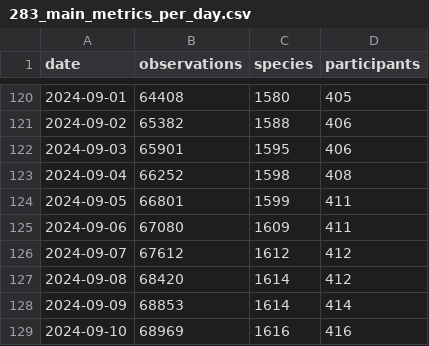
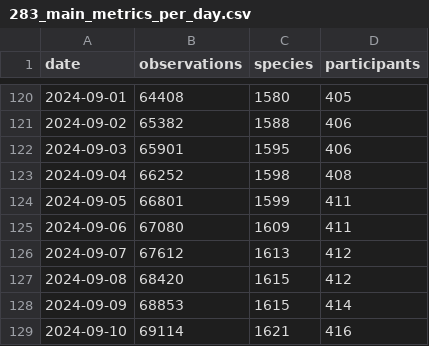
Before and after one commit to pynomaly/datawrapper_update, a CSV file: data/283_main_metrics_per_day.csv, drawn as a sheet; only a part is shown, gaps mark what is left out.

```diff
--- a/data/283_main_metrics_per_day.csv
+++ b/data/283_main_metrics_per_day.csv
@@ -125,5 +125,5 @@ date,observations,species,participants
 2024-09-06,67080,1609,411
-2024-09-07,67612,1612,412
-2024-09-08,68420,1614,412
-2024-09-09,68853,1614,414
-2024-09-10,68969,1616,416
+2024-09-07,67612,1613,412
+2024-09-08,68420,1615,412
+2024-09-09,68853,1615,414
+2024-09-10,69114,1621,416
```
Also changed, not shown: data/281_users.csv, data/283_users.csv, 5 other files.
